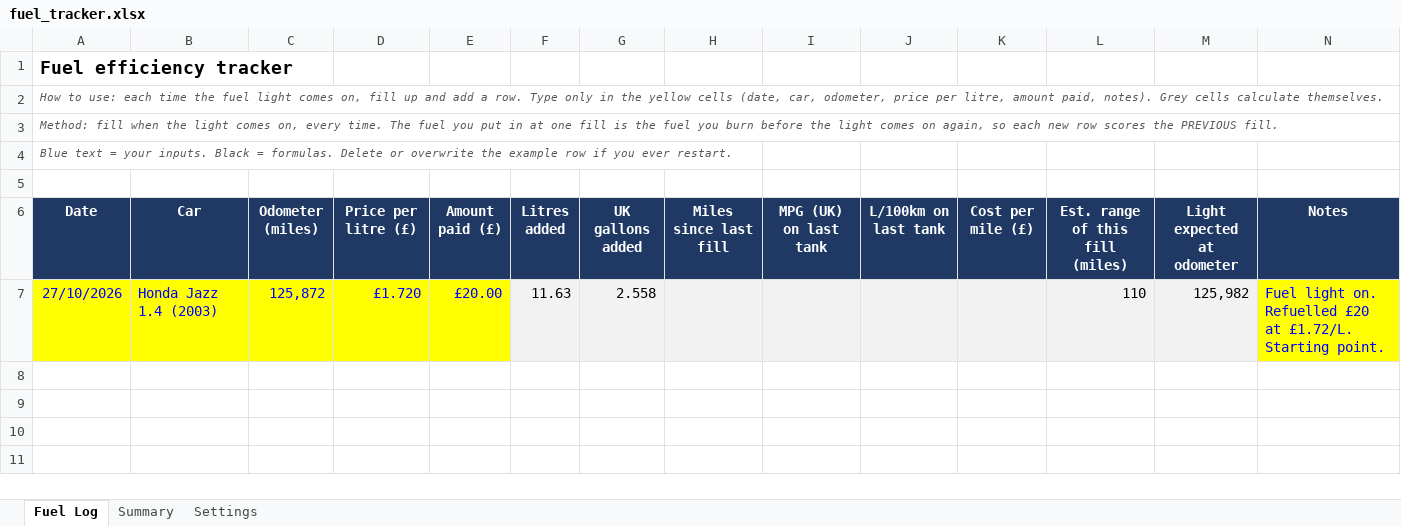
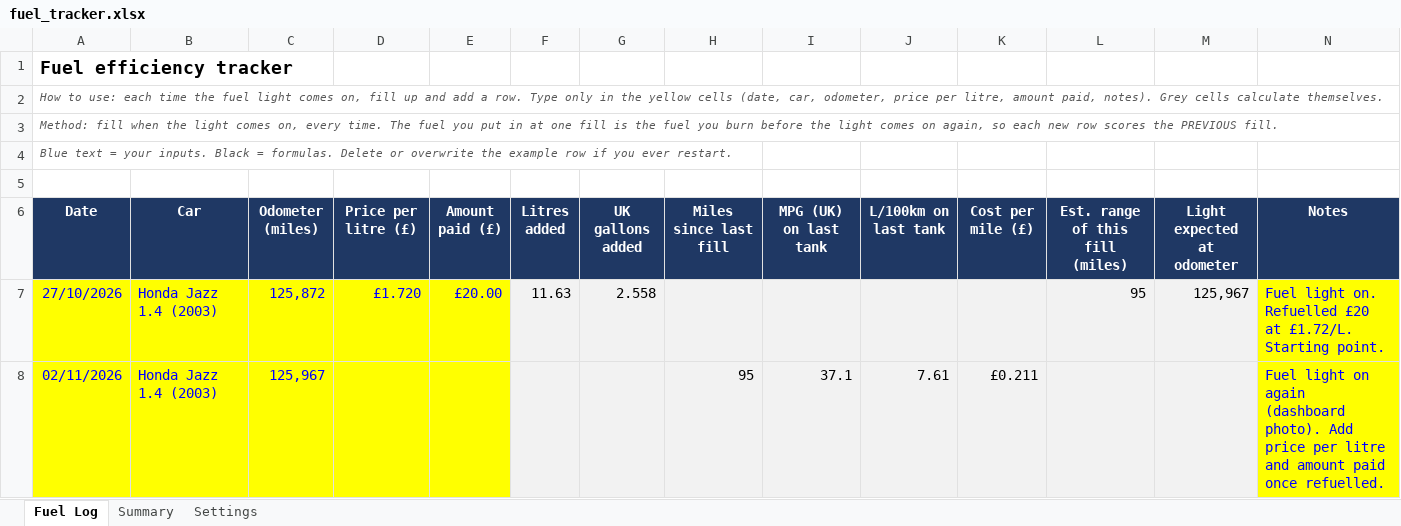
Before and after one commit to muhammadhassant/Highviewtutrepo1, an Excel workbook: fuel-tracker/fuel_tracker.xlsx, sheet Fuel Log, drawn as a sheet; values as stored, in another font and other column widths than the file's, no borders; the diff names each change by its address in the sheet, - before the commit and + after, or states it on an @@ line.

```diff
--- a/fuel-tracker/fuel_tracker.xlsx (sheet Fuel Log)
+++ b/fuel-tracker/fuel_tracker.xlsx (sheet Fuel Log)
-L7 (Est. range of this fill (miles)): 110
+L7 (Est. range of this fill (miles)): 95
-M7 (Light expected at odometer): 125,982
+M7 (Light expected at odometer): 125,967
+row 8: 02/11/2026 | Honda Jazz 1.4 (2003) | 125,967 |  |  |  |  | 95 | 37.1 | 7.61 | £0.211 |  |  | Fuel light on again (dashboard photo). Add price per litre and amount paid once refuelled.
```
Also changed, not shown: sheet Summary, sheet Settings, 1 other file.
